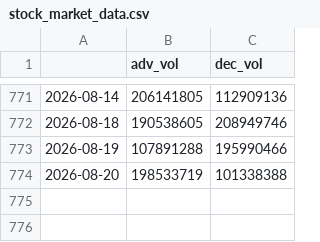
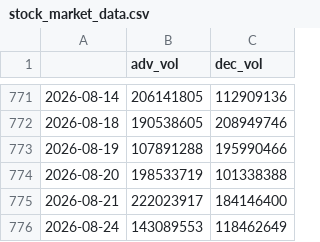
Before and after one commit to hhhpophhh-dot/k-fear-greed-index, a CSV file: stock_market_data.csv, drawn as a sheet; only a part is shown, gaps mark what is left out.

```diff
--- a/stock_market_data.csv
+++ b/stock_market_data.csv
@@ -774 +774,3 @@
 2026-08-20,198533719,101338388
+2026-08-21,222023917,184146400
+2026-08-24,143089553,118462649
```
